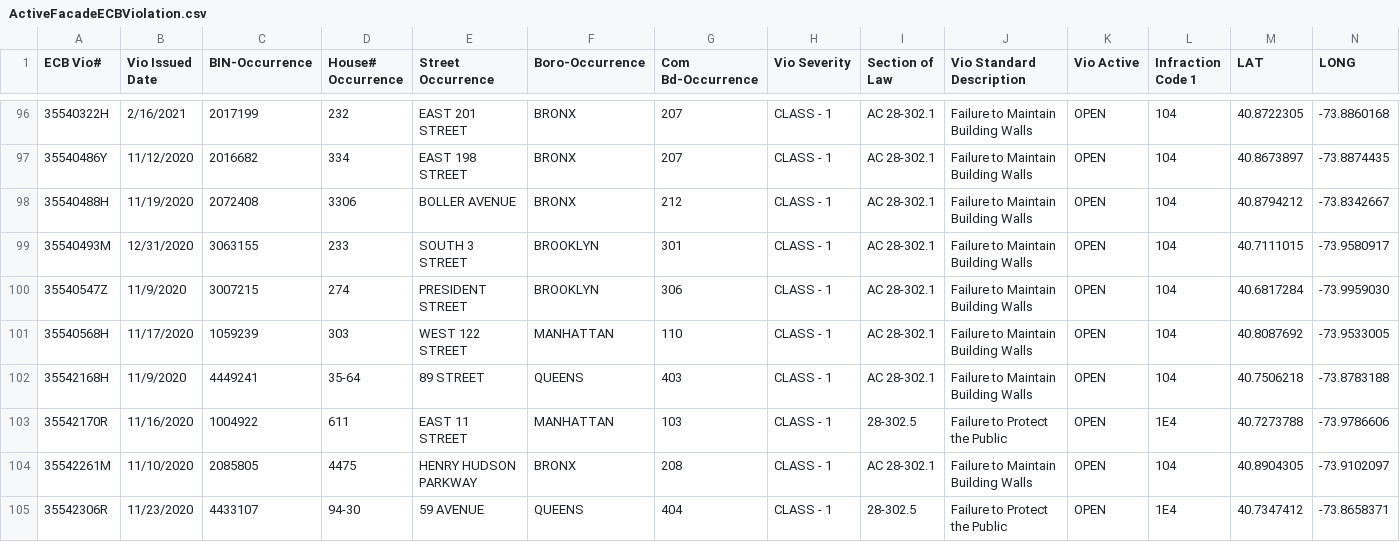
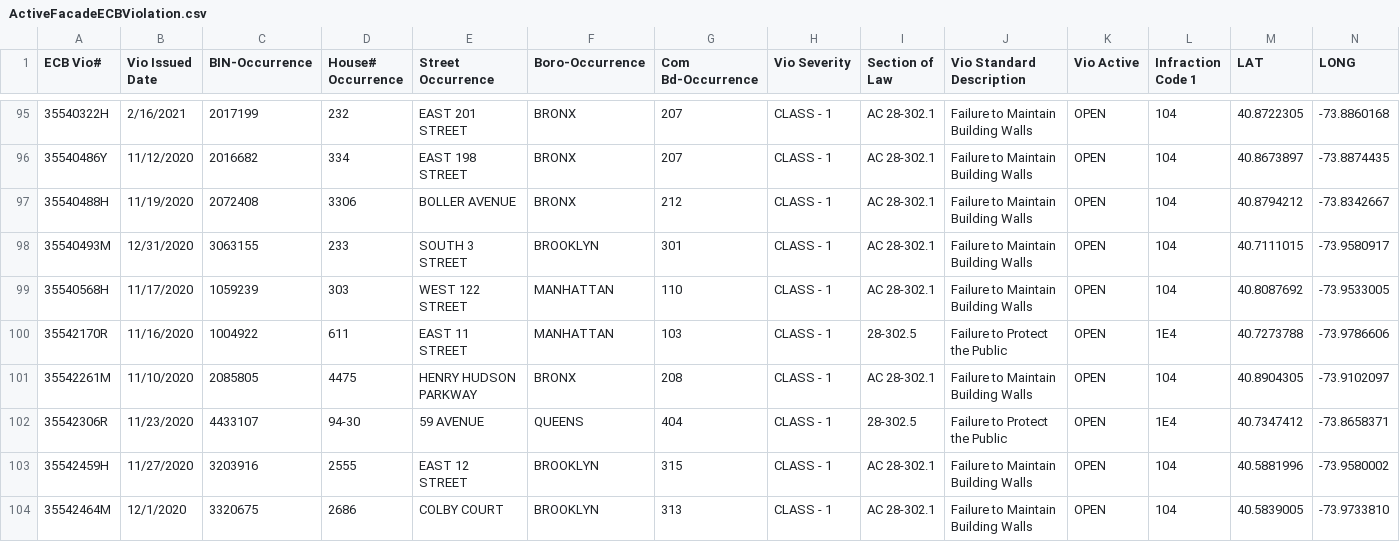
Before and after one commit to NYCDOB/FacadeSafetyReport, a CSV file: data/ActiveFacadeECBViolation.csv, drawn as a sheet; only a part is shown, gaps mark what is left out; the shorter side is filled out with more unchanged rows; removed rows and columns are numbered as before the commit, all else as after; the diff covers the shown part only; the diff names each change by its address in the sheet, - before the commit and + after, or states it on an @@ line.

```diff
--- a/data/ActiveFacadeECBViolation.csv
+++ b/data/ActiveFacadeECBViolation.csv
-row 100: 35540547Z | 11/9/2020 | 3007215 | 274 | PRESIDENT STREET | BROOKLYN | 306 | CLASS - 1 | AC 28-302.1 | Failure to Maintain Building Walls | OPEN | 104 | 40.6817284 | -73.9959030
-row 102: 35542168H | 11/9/2020 | 4449241 | 35-64 | 89 STREET | QUEENS | 403 | CLASS - 1 | AC 28-302.1 | Failure to Maintain Building Walls | OPEN | 104 | 40.7506218 | -73.8783188
```
Also changed, not shown: 2 added rows and 5 removed rows elsewhere in this file, 1 other file.
